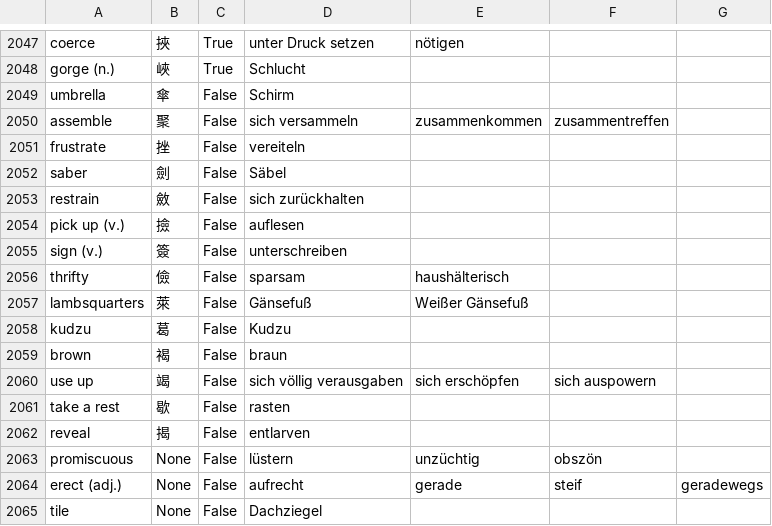
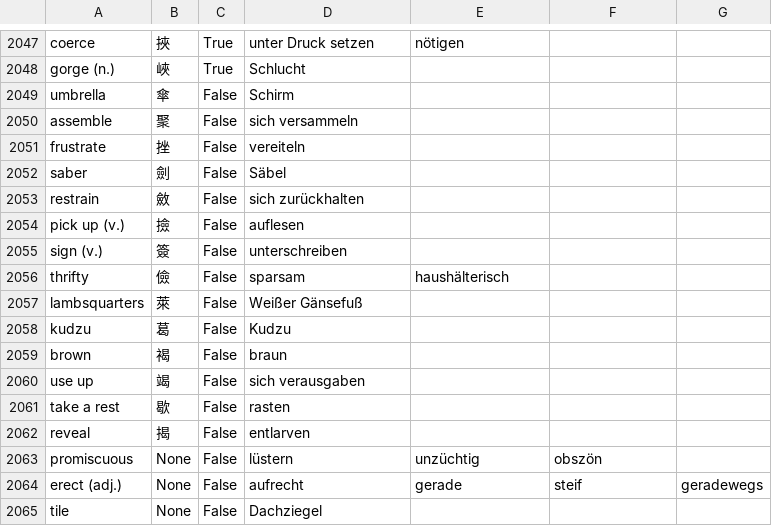
Before and after one commit to marcaltmann/hanzi, a CSV file: hanzi.csv, drawn as a sheet; only a part is shown, gaps mark what is left out.

Commit message:
Reduce translations

```diff
--- a/hanzi.csv
+++ b/hanzi.csv
@@ -2049,3 +2049,3 @@ gorge (n.),峽,True,Schlucht,,,
 umbrella,傘,False,Schirm,,,
-assemble,聚,False,sich versammeln,zusammenkommen,zusammentreffen,
+assemble,聚,False,sich versammeln,,,
 frustrate,挫,False,vereiteln,,,
@@ -2056,6 +2056,6 @@ sign (v.),簽,False,unterschreiben,,,
 thrifty,儉,False,sparsam,haushälterisch,,
-lambsquarters,萊,False,Gänsefuß,Weißer Gänsefuß,,
+lambsquarters,萊,False,Weißer Gänsefuß,,,
 kudzu,葛,False,Kudzu,,,
 brown,褐,False,braun,,,
-use up,竭,False,sich völlig verausgaben,sich erschöpfen,sich auspowern,
+use up,竭,False,sich verausgaben,,,
 take a rest,歇,False,rasten,,,
```
